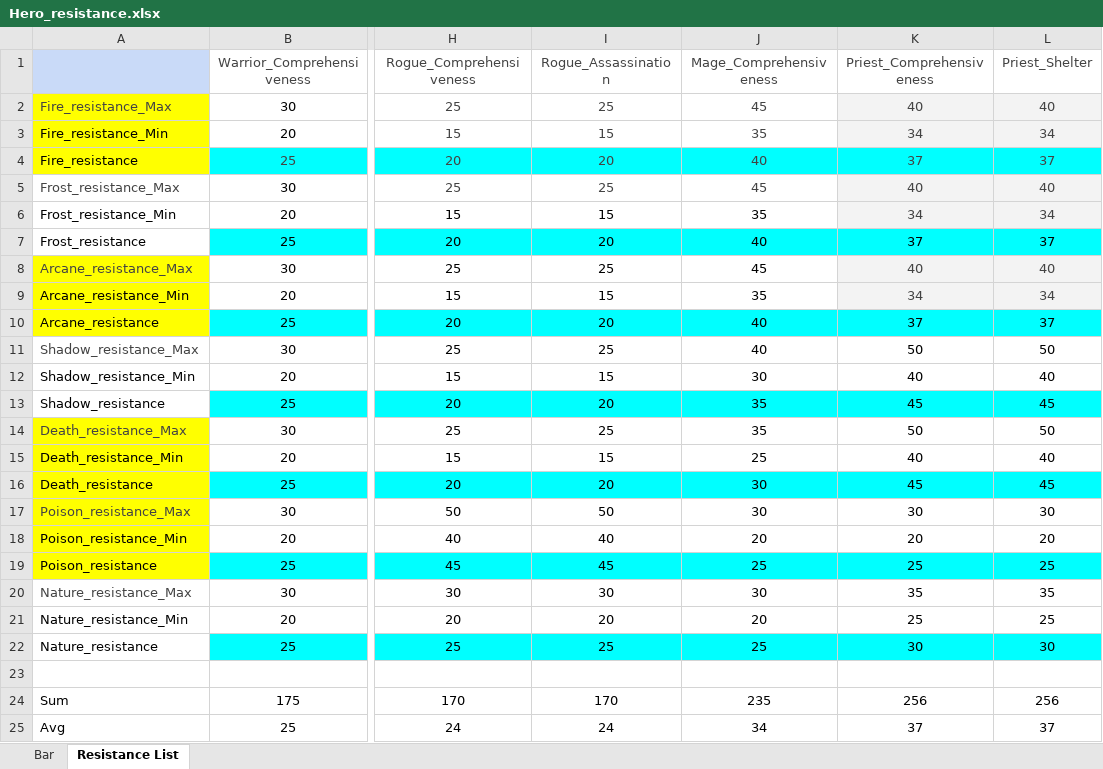
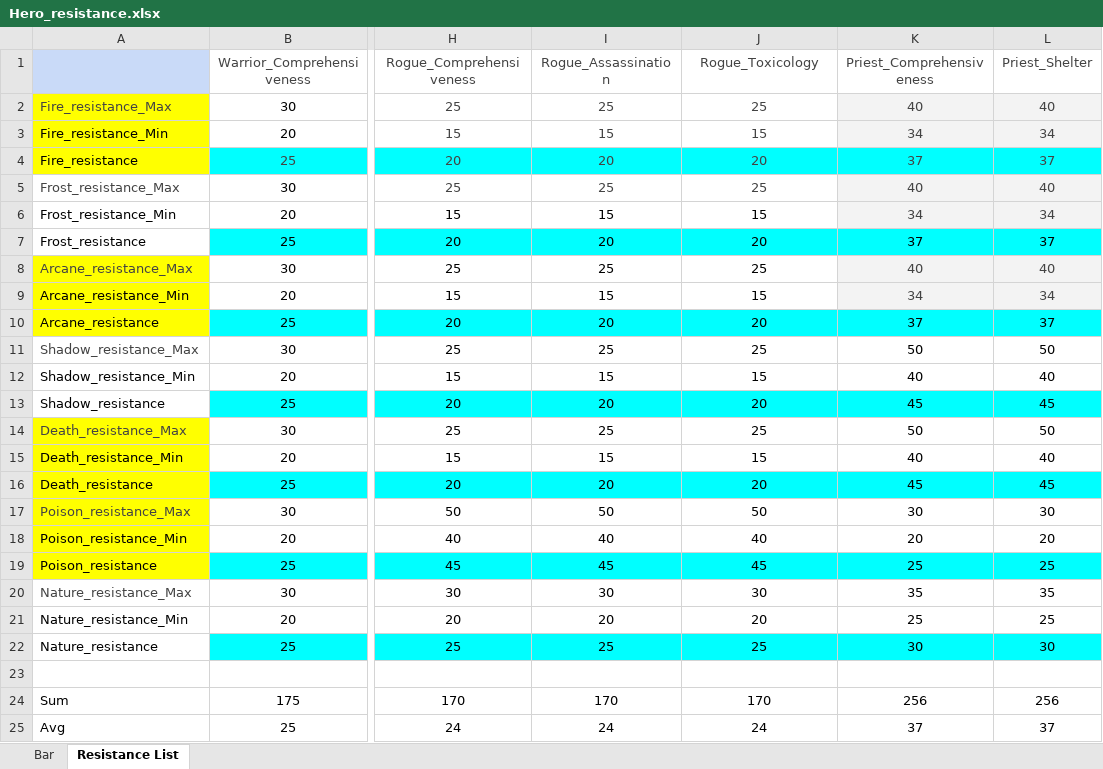
Before and after one commit to ProgramSdy/Legends-of-Champions-Tactics, an Excel workbook: data/Hero_resistance.xlsx, sheet Resistance List, drawn as a sheet; only a part is shown, gaps mark what is left out; values as stored, in another font and other column widths than the file's, no borders; the diff names each change by its address in the sheet, - before the commit and + after, or states it on an @@ line.

Commit message:
Add Rogue Toxicology property

```diff
--- a/data/Hero_resistance.xlsx (sheet Resistance List)
+++ b/data/Hero_resistance.xlsx (sheet Resistance List)
-J1: Mage_Comprehensiveness
+J1: Rogue_Toxicology
-J2 (Rogue_Toxicology): 45
+J2 (Rogue_Toxicology): 25
-J3 (Rogue_Toxicology): 35
+J3 (Rogue_Toxicology): 15
-J4 (Rogue_Toxicology): 40
+J4 (Rogue_Toxicology): 20
-J5 (Rogue_Toxicology): 45
+J5 (Rogue_Toxicology): 25
-J6 (Rogue_Toxicology): 35
+J6 (Rogue_Toxicology): 15
-J7 (Rogue_Toxicology): 40
+J7 (Rogue_Toxicology): 20
-J8 (Rogue_Toxicology): 45
+J8 (Rogue_Toxicology): 25
-J9 (Rogue_Toxicology): 35
+J9 (Rogue_Toxicology): 15
-J10 (Rogue_Toxicology): 40
+J10 (Rogue_Toxicology): 20
-J11 (Rogue_Toxicology): 40
+J11 (Rogue_Toxicology): 25
-J12 (Rogue_Toxicology): 30
+J12 (Rogue_Toxicology): 15
-J13 (Rogue_Toxicology): 35
+J13 (Rogue_Toxicology): 20
-J14 (Rogue_Toxicology): 35
+J14 (Rogue_Toxicology): 25
-J15 (Rogue_Toxicology): 25
+J15 (Rogue_Toxicology): 15
-J16 (Rogue_Toxicology): 30
+J16 (Rogue_Toxicology): 20
-J17 (Rogue_Toxicology): 30
+J17 (Rogue_Toxicology): 50
-J18 (Rogue_Toxicology): 20
+J18 (Rogue_Toxicology): 40
-J19 (Rogue_Toxicology): 25
+J19 (Rogue_Toxicology): 45
-J24 (Rogue_Toxicology): 235
+J24 (Rogue_Toxicology): 170
-J25 (Rogue_Toxicology): 34
+J25 (Rogue_Toxicology): 24
```
Also changed, not shown: sheet Bar, charts or pictures, data/Hero_basic_property.xlsx.
